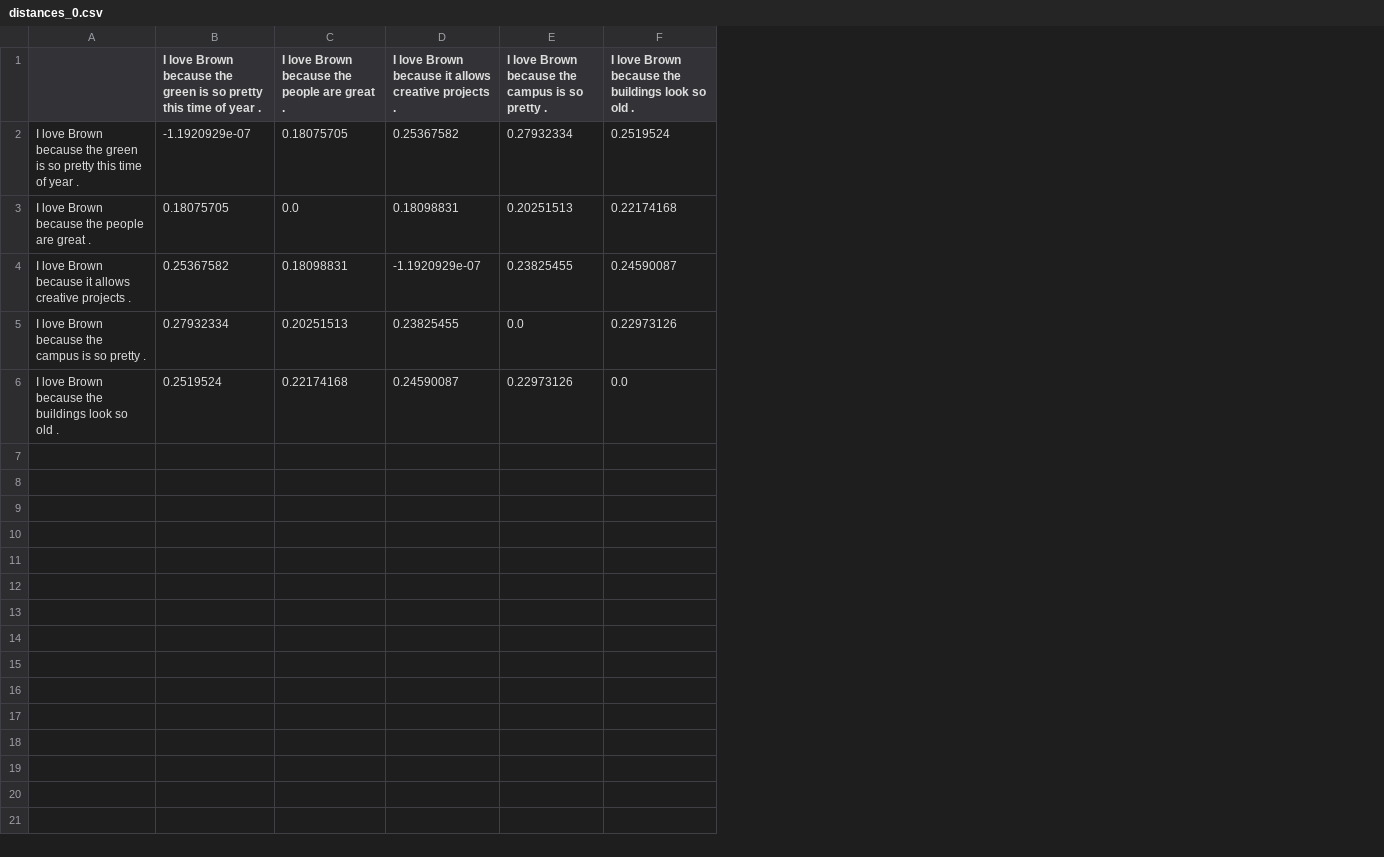
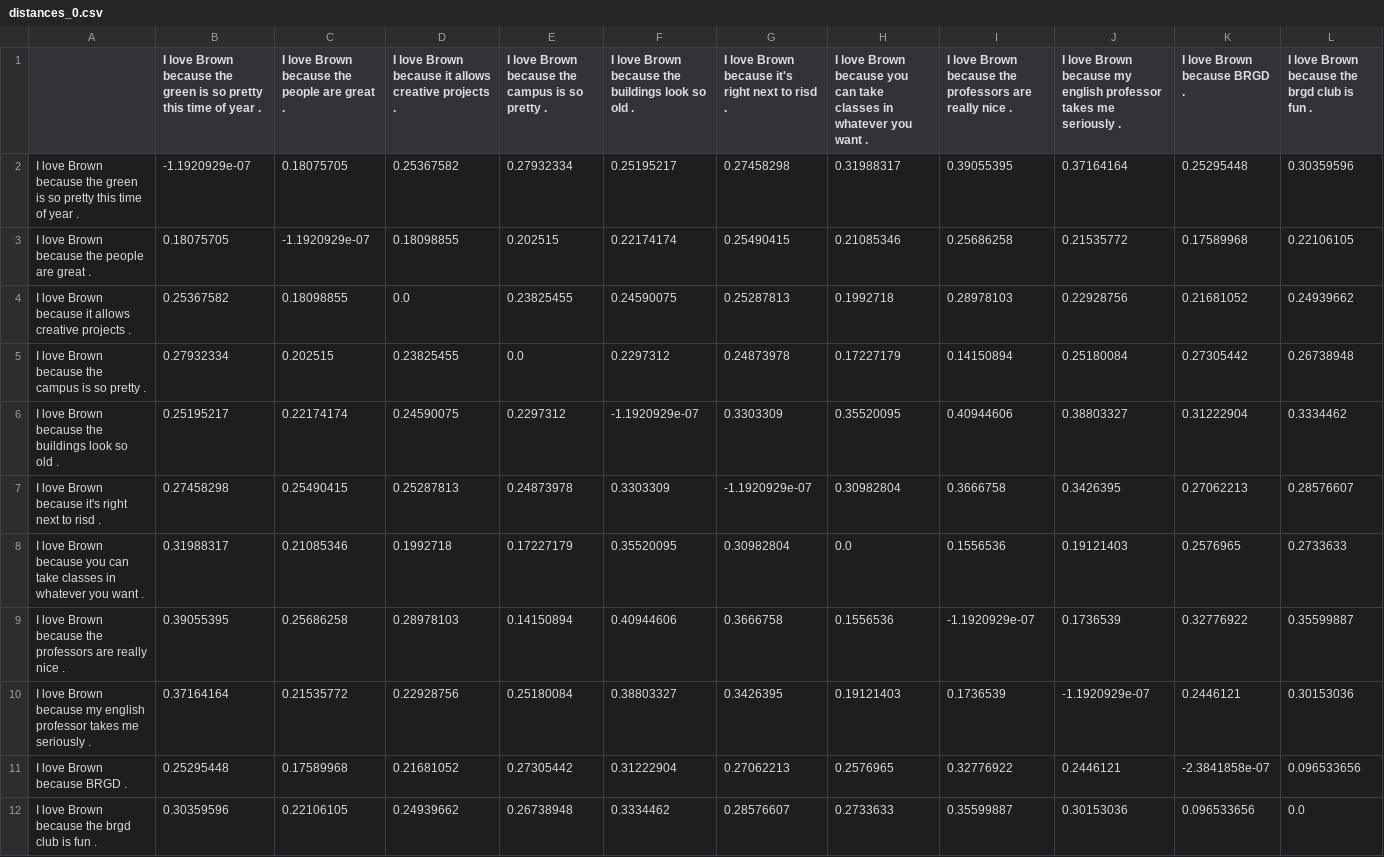
Before and after one commit to rkique/sentence---tree, a CSV file: backend/distances/distances_0.csv, drawn as a sheet; the diff names each change by its address in the sheet, - before the commit and + after, or states it on an @@ line.

```diff
--- a/backend/distances/distances_0.csv
+++ b/backend/distances/distances_0.csv
+column G, rows 1-6: I love Brown because it's right next to risd . | 0.27458298 | 0.25490415 | 0.25287813 | 0.24873978 | 0.3303309
+column H, rows 1-6: I love Brown because you can take classes in whatever you want . | 0.31988317 | 0.21085346 | 0.1992718 | 0.17227179 | 0.35520095
+column I, rows 1-6: I love Brown because the professors are really nice . | 0.39055395 | 0.25686258 | 0.28978103 | 0.14150894 | 0.40944606
+column J, rows 1-6: I love Brown because my english professor takes me seriously . | 0.37164164 | 0.21535772 | 0.22928756 | 0.25180084 | 0.38803327
+column K (I love Brown because BRGD .), rows 2-6: 0.25295448 | 0.17589968 | 0.21681052 | 0.27305442 | 0.31222904
+column L, rows 1-6: I love Brown because the brgd club is fun . | 0.30359596 | 0.22106105 | 0.24939662 | 0.26738948 | 0.3334462
-F2: 0.2519524
+F2: 0.25195217
-C3: 0.0
+C3: -1.1920929e-07
-D3: 0.18098831
+D3: 0.18098855
-E3: 0.20251513
+E3: 0.202515
-F3: 0.22174168
+F3: 0.22174174
-C4: 0.18098831
+C4: 0.18098855
-D4: -1.1920929e-07
+D4: 0.0
-F4: 0.24590087
+F4: 0.24590075
-C5: 0.20251513
+C5: 0.202515
-F5: 0.22973126
+F5: 0.2297312
-B6: 0.2519524
+B6: 0.25195217
-C6: 0.22174168
+C6: 0.22174174
-D6: 0.24590087
+D6: 0.24590075
-E6: 0.22973126
+E6: 0.2297312
-F6: 0.0
+F6: -1.1920929e-07
+row 7: I love Brown because it's right next to risd . | 0.27458298 | 0.25490415 | 0.25287813 | 0.24873978 | 0.3303309 | -1.1920929e-07 | 0.30982804 | 0.3666758 | 0.3426395 | 0.27062213 | 0.28576607
+row 8: I love Brown because you can take classes in whatever you want . | 0.31988317 | 0.21085346 | 0.1992718 | 0.17227179 | 0.35520095 | 0.30982804 | 0.0 | 0.1556536 | 0.19121403 | 0.2576965 | 0.2733633
+row 9: I love Brown because the professors are really nice . | 0.39055395 | 0.25686258 | 0.28978103 | 0.14150894 | 0.40944606 | 0.3666758 | 0.1556536 | -1.1920929e-07 | 0.1736539 | 0.32776922 | 0.35599887
+row 10: I love Brown because my english professor takes me seriously . | 0.37164164 | 0.21535772 | 0.22928756 | 0.25180084 | 0.38803327 | 0.3426395 | 0.19121403 | 0.1736539 | -1.1920929e-07 | 0.2446121 | 0.30153036
+row 11: I love Brown because BRGD . | 0.25295448 | 0.17589968 | 0.21681052 | 0.27305442 | 0.31222904 | 0.27062213 | 0.2576965 | 0.32776922 | 0.2446121 | -2.3841858e-07 | 0.096533656
+row 12: I love Brown because the brgd club is fun . | 0.30359596 | 0.22106105 | 0.24939662 | 0.26738948 | 0.3334462 | 0.28576607 | 0.2733633 | 0.35599887 | 0.30153036 | 0.096533656 | 0.0
```
Also changed, not shown: 2 other files.
